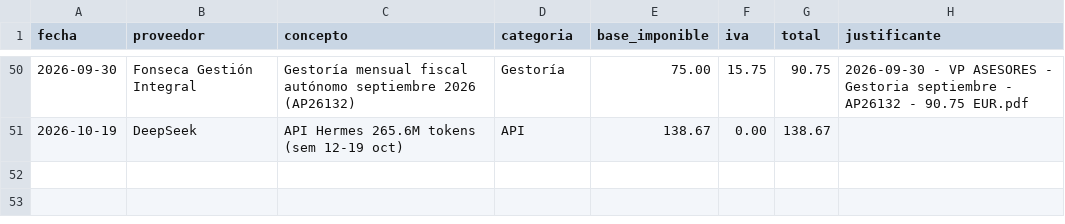
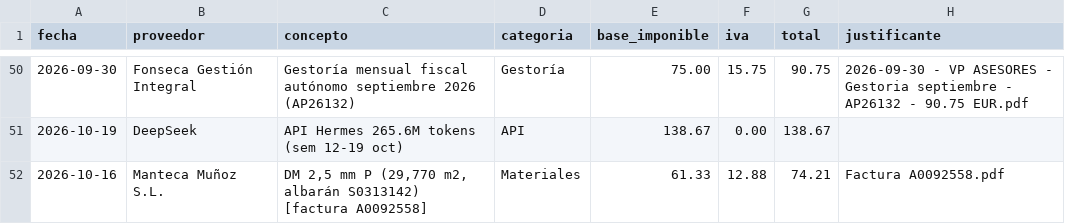
Before and after one commit to AntonioJose81/artesalaser-dashboard, a CSV file: gastos.csv, drawn as a sheet; only a part is shown, gaps mark what is left out; the diff names each change by its address in the sheet, - before the commit and + after, or states it on an @@ line.

```diff
--- a/gastos.csv
+++ b/gastos.csv
+row 52: 2026-10-16 | Manteca Muñoz S.L. | DM 2,5 mm P (29,770 m2, albarán S0313142) [factura A0092558] | Materiales | 61.33 | 12.88 | 74.21 | Factura A0092558.pdf
```
Also changed, not shown: ingresos_facturados.csv, 1 other file.
